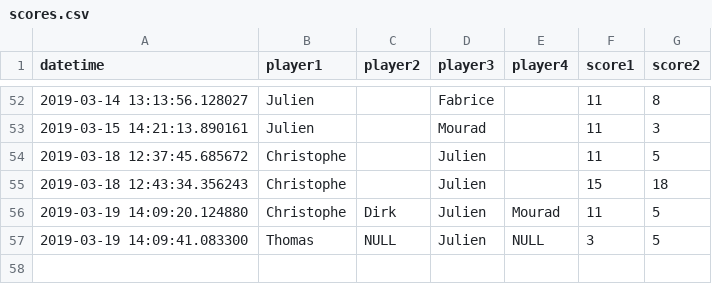
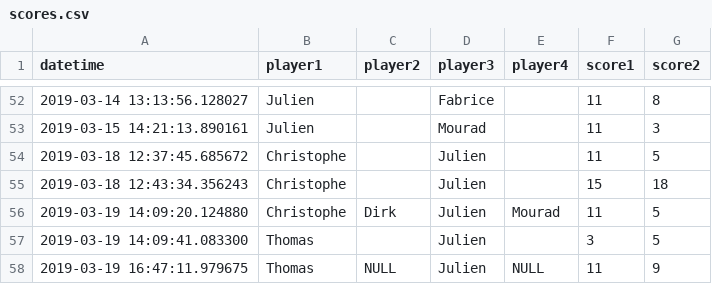
Before and after one commit to jcolot/FourPlayersEloRating, a CSV file: scores.csv, drawn as a sheet; only a part is shown, gaps mark what is left out.

Commit message:
Add scores

```diff
--- a/scores.csv
+++ b/scores.csv
@@ -56,2 +56,3 @@ datetime,player1,player2,player3,player4,score1,score2
 2019-03-19 14:09:20.124880,Christophe,Dirk,Julien,Mourad,11,5
-2019-03-19 14:09:41.083300,Thomas,NULL,Julien,NULL,3,5
+2019-03-19 14:09:41.083300,Thomas,,Julien,,3,5
+2019-03-19 16:47:11.979675,Thomas,NULL,Julien,NULL,11,9
```
Also changed, not shown: elos.csv, 2 other files.
